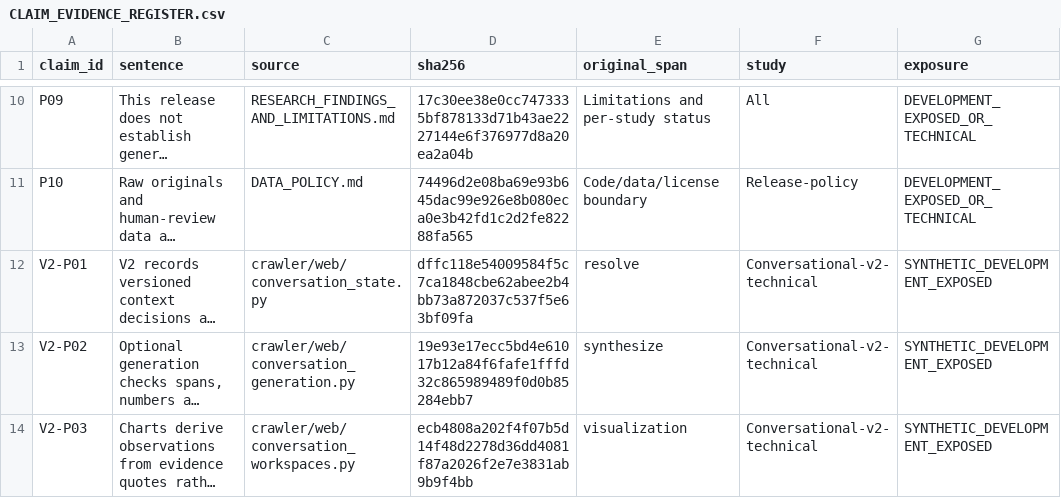
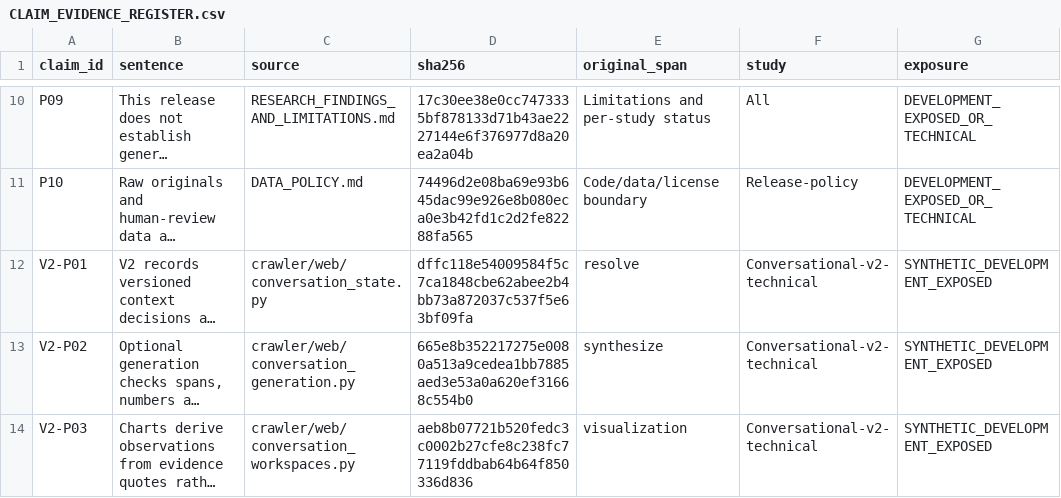
Before and after one commit to Sven-Lutz/Klima_GraphRAG, a CSV file: docs/paper/CLAIM_EVIDENCE_REGISTER.csv, drawn as a sheet; only a part is shown, gaps mark what is left out; long unchanged cells end in …; the diff names each change by its address in the sheet, - before the commit and + after, or states it on an @@ line.

Commit message:
Record final V2 regression and bounded review-load evidence

```diff
--- a/docs/paper/CLAIM_EVIDENCE_REGISTER.csv
+++ b/docs/paper/CLAIM_EVIDENCE_REGISTER.csv
-D13 (sha256): 19e93e17ecc5bd4e61017b12a84f6fafe1fffd32c865989489f0d0b85284ebb7
+D13 (sha256): 665e8b352217275e0080a513a9cedea1bb7885aed3e53a0a620ef31668c554b0
-D14 (sha256): ecb4808a202f4f07b5d14f48d2278d36dd4081f87a2026f2e7e3831ab9b9f4bb
+D14 (sha256): aeb8b07721b520fedc3c0002b27cfe8c238fc77119fddbab64b64f850336d836
```
Also changed, not shown: PUBLICATION_ALLOWLIST_V2.tsv, PUBLIC_FILES.tsv, 8 other files.
